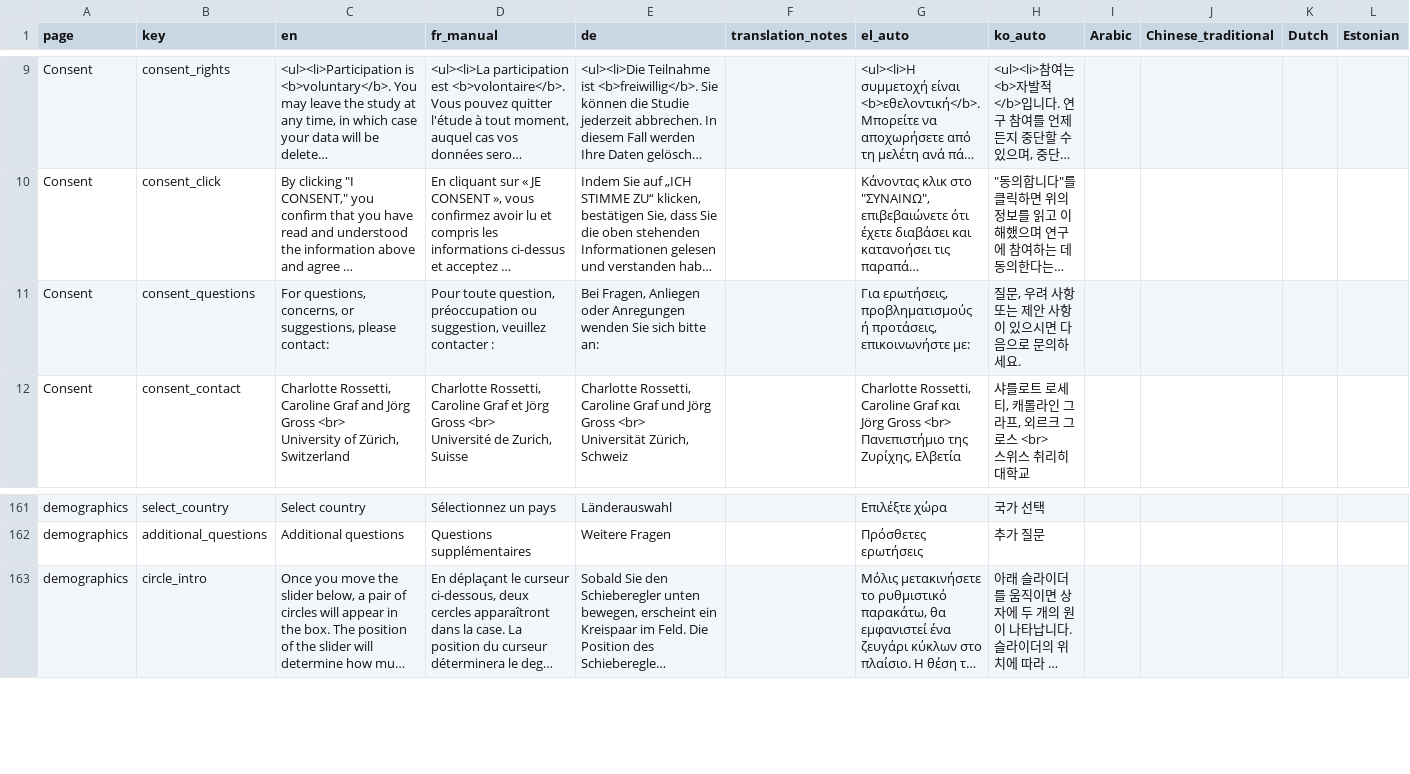
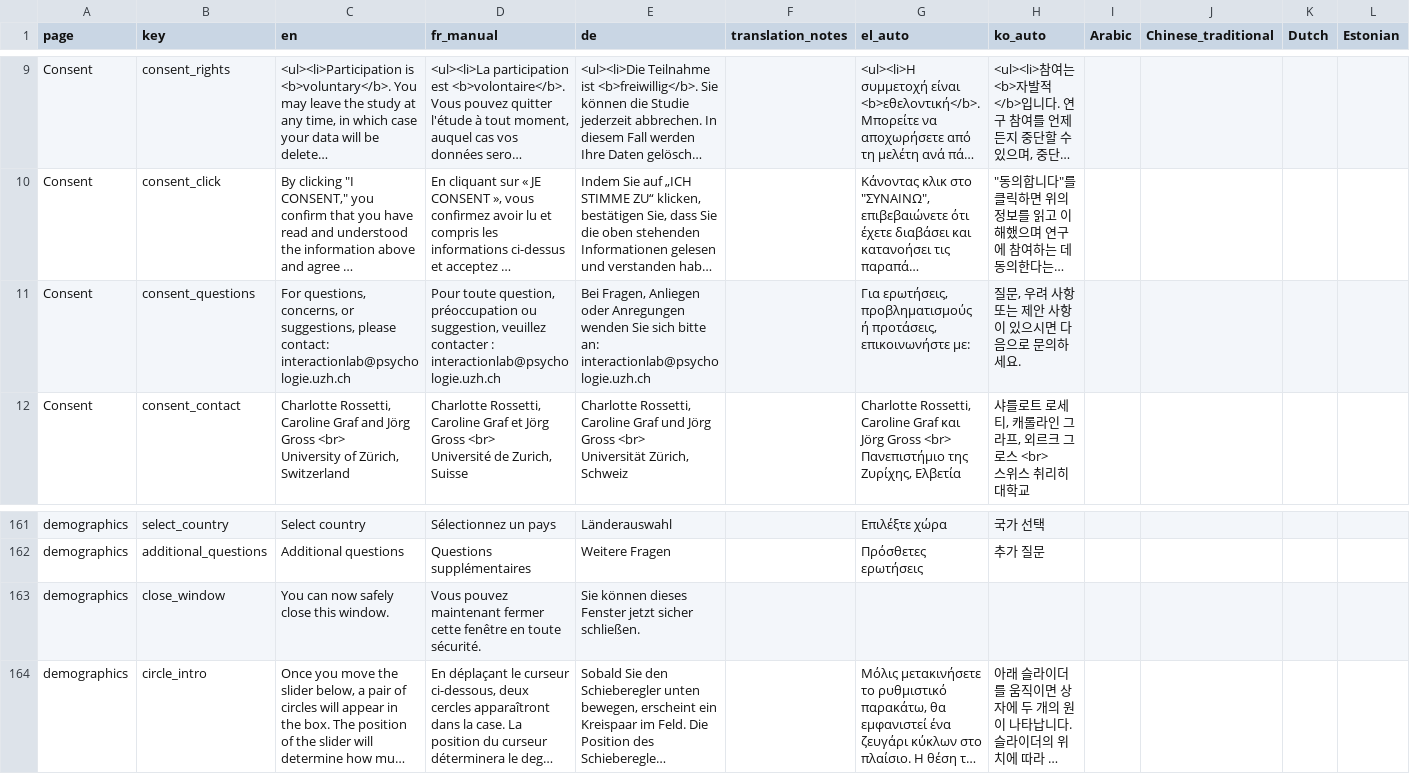
Before and after one commit to Charlotte-exp/TPP_game, a CSV file: _static/global/translations.csv, drawn as a sheet; only a part is shown, gaps mark what is left out; long unchanged cells end in …; rows hold the shown columns only; the diff names each change by its address in the sheet, - before the commit and + after, or states it on an @@ line.

```diff
--- a/_static/global/translations.csv
+++ b/_static/global/translations.csv
-C11 (en): …please contact:
+C11 (en): …please contact: interactionlab@psychologie.uzh.ch
-D11 (fr_manual): …contacter :
+D11 (fr_manual): …contacter : interactionlab@psychologie.uzh.ch
-E11 (de): …bitte an:
+E11 (de): …bitte an: interactionlab@psychologie.uzh.ch
+row 163: demographics | close_window | You can now safely close this window. | Vous pouvez maintenant fermer cette fenêtre en toute sécurité. | Sie können dieses Fenster jetzt sicher schließen.
```
Also changed, not shown: 2 other files.
